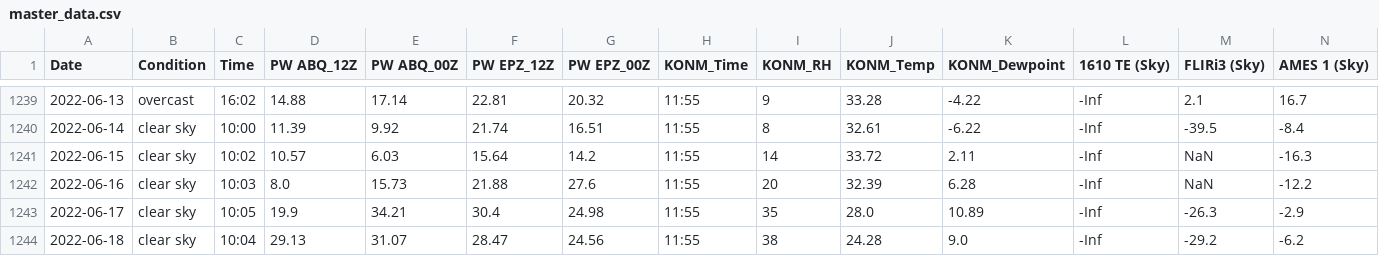
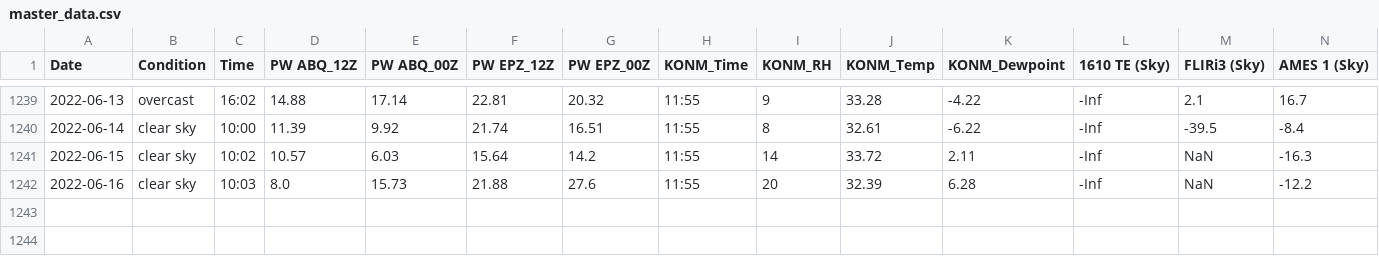
Before and after one commit to SharkSorceress/pmat-socorro-nm, a CSV file: data/master_data.csv, drawn as a sheet; only a part is shown, gaps mark what is left out; rows hold the shown columns only; the diff names each change by its address in the sheet, - before the commit and + after, or states it on an @@ line.

Commit message:
Update master_data.csv

```diff
--- a/data/master_data.csv
+++ b/data/master_data.csv
-row 1243: 2022-06-17 | clear sky | 10:05 | 19.9 | 34.21 | 30.4 | 24.98 | 11:55 | 35 | 28.0 | 10.89 | -Inf | -26.3 | -2.9
-row 1244: 2022-06-18 | clear sky | 10:04 | 29.13 | 31.07 | 28.47 | 24.56 | 11:55 | 38 | 24.28 | 9.0 | -Inf | -29.2 | -6.2
```
